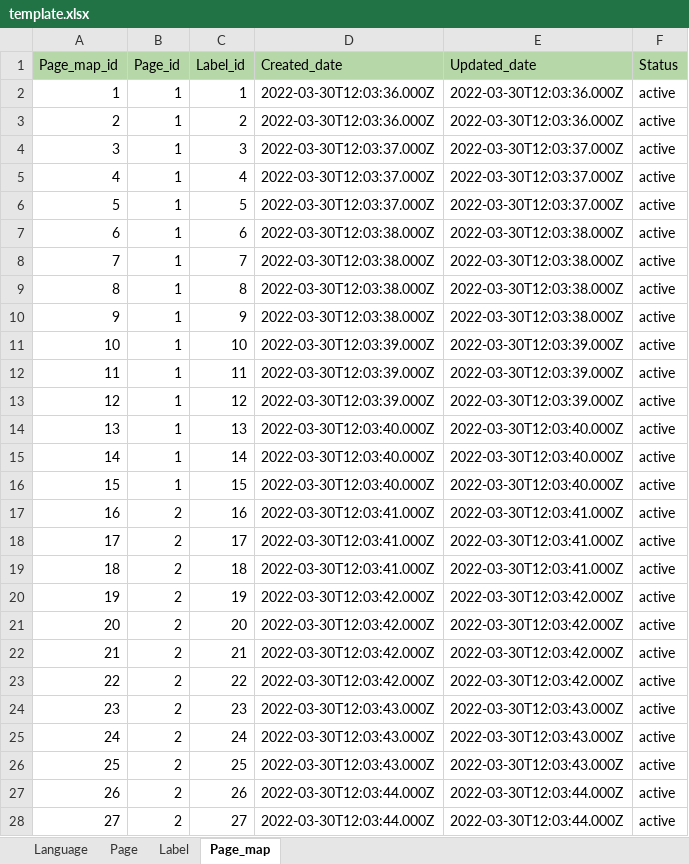
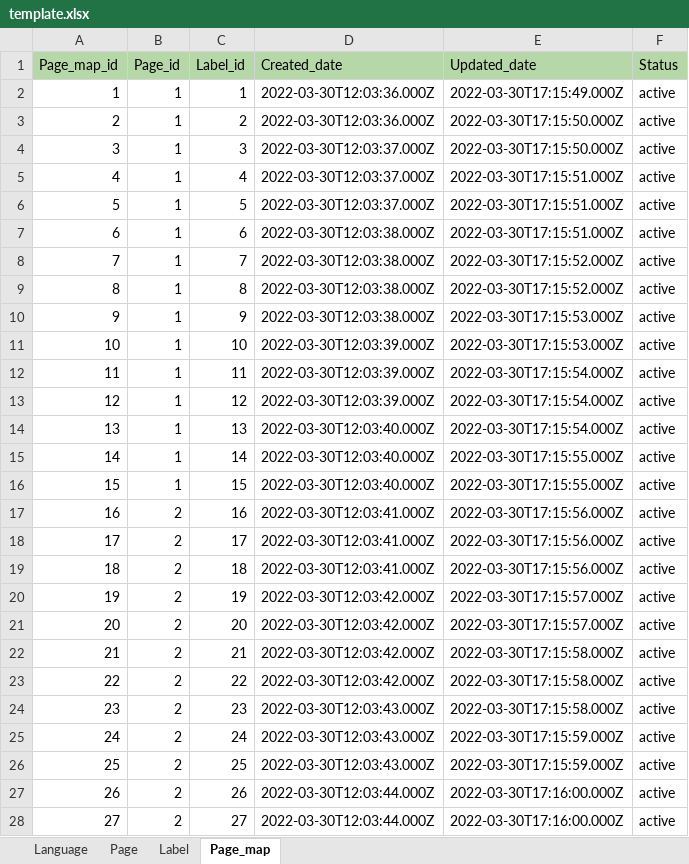
Before and after one commit to avyshlabs/application-localisation, an Excel workbook: template.xlsx, sheet Page_map, drawn as a sheet; only a part is shown; values as stored, in another font and other column widths than the file's, no borders; the diff covers the shown part only; the diff names each change by its address in the sheet, - before the commit and + after, or states it on an @@ line.

```diff
--- a/template.xlsx (sheet Page_map)
+++ b/template.xlsx (sheet Page_map)
-E2 (Updated_date): 2022-03-30T12:03:36.000Z
+E2 (Updated_date): 2022-03-30T17:15:49.000Z
-E3 (Updated_date): 2022-03-30T12:03:36.000Z
+E3 (Updated_date): 2022-03-30T17:15:50.000Z
-E4 (Updated_date): 2022-03-30T12:03:37.000Z
+E4 (Updated_date): 2022-03-30T17:15:50.000Z
-E5:E6 (Updated_date): 2022-03-30T12:03:37.000Z
+E5:E6 (Updated_date): 2022-03-30T17:15:51.000Z
-E7 (Updated_date): 2022-03-30T12:03:38.000Z
+E7 (Updated_date): 2022-03-30T17:15:51.000Z
-E8:E9 (Updated_date): 2022-03-30T12:03:38.000Z
+E8:E9 (Updated_date): 2022-03-30T17:15:52.000Z
-E10 (Updated_date): 2022-03-30T12:03:38.000Z
+E10 (Updated_date): 2022-03-30T17:15:53.000Z
-E11 (Updated_date): 2022-03-30T12:03:39.000Z
+E11 (Updated_date): 2022-03-30T17:15:53.000Z
-E12:E13 (Updated_date): 2022-03-30T12:03:39.000Z
+E12:E13 (Updated_date): 2022-03-30T17:15:54.000Z
-E14 (Updated_date): 2022-03-30T12:03:40.000Z
+E14 (Updated_date): 2022-03-30T17:15:54.000Z
-E15:E16 (Updated_date): 2022-03-30T12:03:40.000Z
+E15:E16 (Updated_date): 2022-03-30T17:15:55.000Z
-E17:E19 (Updated_date): 2022-03-30T12:03:41.000Z
+E17:E19 (Updated_date): 2022-03-30T17:15:56.000Z
-E20:E21 (Updated_date): 2022-03-30T12:03:42.000Z
+E20:E21 (Updated_date): 2022-03-30T17:15:57.000Z
-E22:E23 (Updated_date): 2022-03-30T12:03:42.000Z
+E22:E23 (Updated_date): 2022-03-30T17:15:58.000Z
-E24 (Updated_date): 2022-03-30T12:03:43.000Z
+E24 (Updated_date): 2022-03-30T17:15:58.000Z
-E25:E26 (Updated_date): 2022-03-30T12:03:43.000Z
+E25:E26 (Updated_date): 2022-03-30T17:15:59.000Z
-E27:E28 (Updated_date): 2022-03-30T12:03:44.000Z
+E27:E28 (Updated_date): 2022-03-30T17:16:00.000Z
```
Also changed, not shown: other rows of this sheet, sheet Label, sheet Page, sheet Language, 8 other files.
